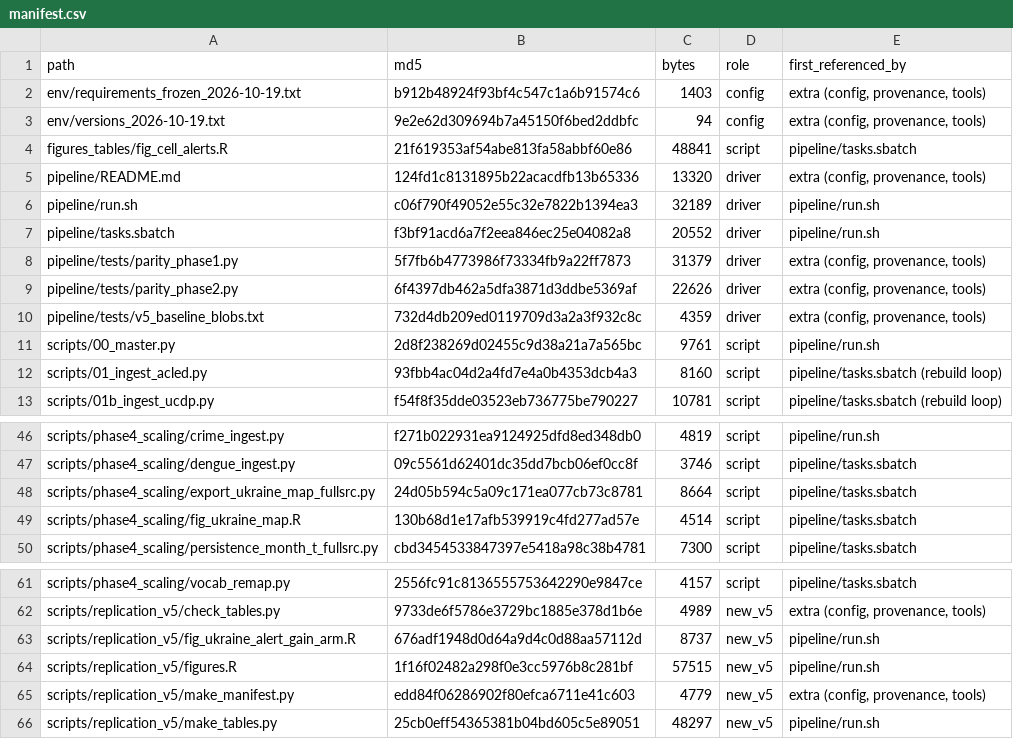
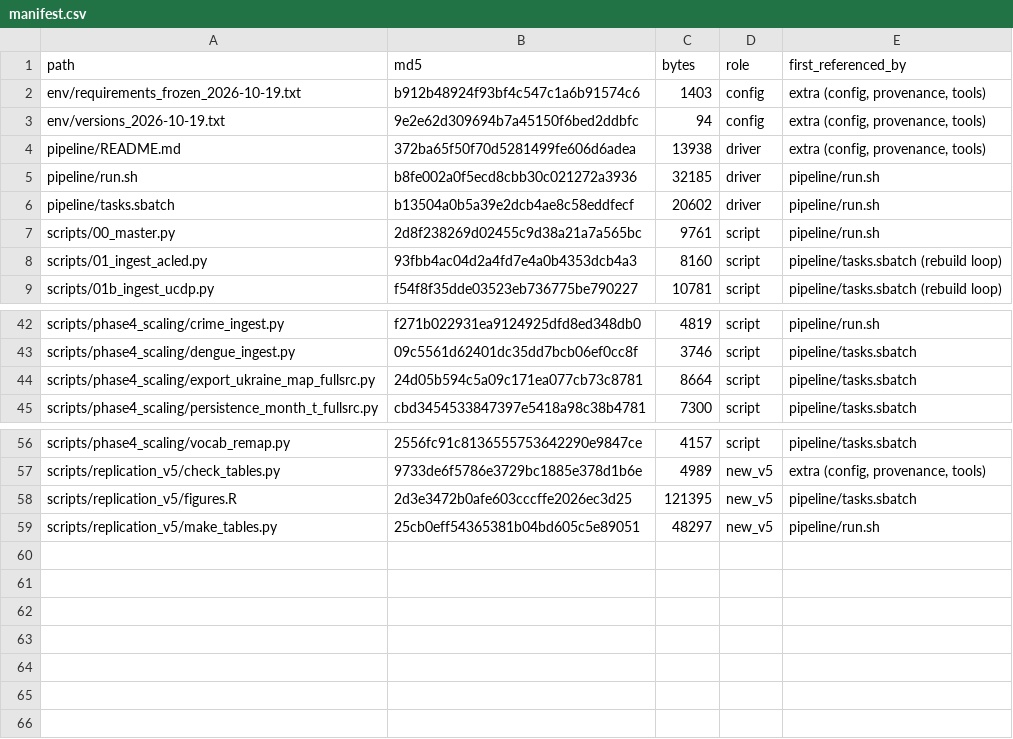
Before and after one commit to jfedgerton/transformer_geographic_violence, a CSV file: pipeline/manifest.csv, drawn as a sheet; only a part is shown, gaps mark what is left out.

```diff
--- a/pipeline/manifest.csv
+++ b/pipeline/manifest.csv
@@ -3,9 +3,5 @@ env/requirements_frozen_2026-10-19.txt,b912b48924f93bf4c547c1a6b91574c6,1403,con
 env/versions_2026-10-19.txt,9e2e62d309694b7a45150f6bed2ddbfc,94,config,"extra (config, provenance, tools)"
-figures_tables/fig_cell_alerts.R,21f619353af54abe813fa58abbf60e86,48841,script,pipeline/tasks.sbatch
-pipeline/README.md,124fd1c8131895b22acacdfb13b65336,13320,driver,"extra (config, provenance, tools)"
-pipeline/run.sh,c06f790f49052e55c32e7822b1394ea3,32189,driver,pipeline/run.sh
-pipeline/tasks.sbatch,f3bf91acd6a7f2eea846ec25e04082a8,20552,driver,pipeline/run.sh
-pipeline/tests/parity_phase1.py,5f7fb6b4773986f73334fb9a22ff7873,31379,driver,"extra (config, provenance, tools)"
-pipeline/tests/parity_phase2.py,6f4397db462a5dfa3871d3ddbe5369af,22626,driver,"extra (config, provenance, tools)"
-pipeline/tests/v5_baseline_blobs.txt,732d4db209ed0119709d3a2a3f932c8c,4359,driver,"extra (config, provenance, tools)"
+pipeline/README.md,372ba65f50f70d5281499fe606d6adea,13938,driver,"extra (config, provenance, tools)"
+pipeline/run.sh,b8fe002a0f5ecd8cbb30c021272a3936,32185,driver,pipeline/run.sh
+pipeline/tasks.sbatch,b13504a0b5a39e2dcb4ae8c58eddfecf,20602,driver,pipeline/run.sh
 scripts/00_master.py,2d8f238269d02455c9d38a21a7a565bc,9761,script,pipeline/run.sh
@@ -48,3 +44,2 @@ scripts/phase4_scaling/dengue_ingest.py,09c5561d62401dc35dd7bcb06ef0cc8f,3746,sc
 scripts/phase4_scaling/export_ukraine_map_fullsrc.py,24d05b594c5a09c171ea077cb73c8781,8664,script,pipeline/tasks.sbatch
-scripts/phase4_scaling/fig_ukraine_map.R,130b68d1e17afb539919c4fd277ad57e,4514,script,pipeline/tasks.sbatch
 scripts/phase4_scaling/persistence_month_t_fullsrc.py,cbd3454533847397e5418a98c38b4781,7300,script,pipeline/tasks.sbatch
@@ -62,5 +57,3 @@ scripts/phase4_scaling/vocab_remap.py,2556fc91c8136555753642290e9847ce,4157,scri
 scripts/replication_v5/check_tables.py,9733de6f5786e3729bc1885e378d1b6e,4989,new_v5,"extra (config, provenance, tools)"
-scripts/replication_v5/fig_ukraine_alert_gain_arm.R,676adf1948d0d64a9d4c0d88aa57112d,8737,new_v5,pipeline/run.sh
-scripts/replication_v5/figures.R,1f16f02482a298f0e3cc5976b8c281bf,57515,new_v5,pipeline/run.sh
-scripts/replication_v5/make_manifest.py,edd84f06286902f80efca6711e41c603,4779,new_v5,"extra (config, provenance, tools)"
+scripts/replication_v5/figures.R,2d3e3472b0afe603cccffe2026ec3d25,121395,new_v5,pipeline/tasks.sbatch
 scripts/replication_v5/make_tables.py,25cb0eff54365381b04bd605c5e89051,48297,new_v5,pipeline/run.sh
```
Also changed, not shown: 10 other files.
